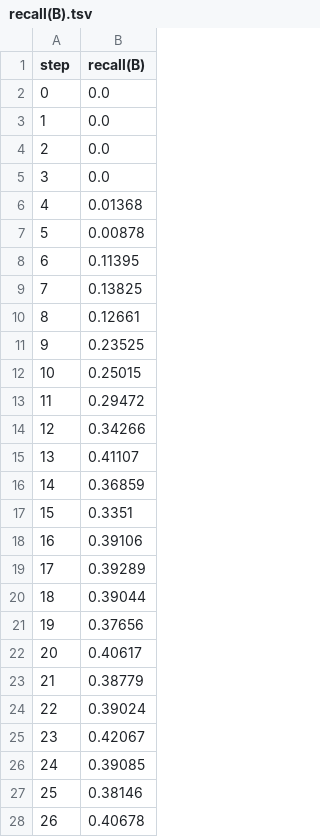
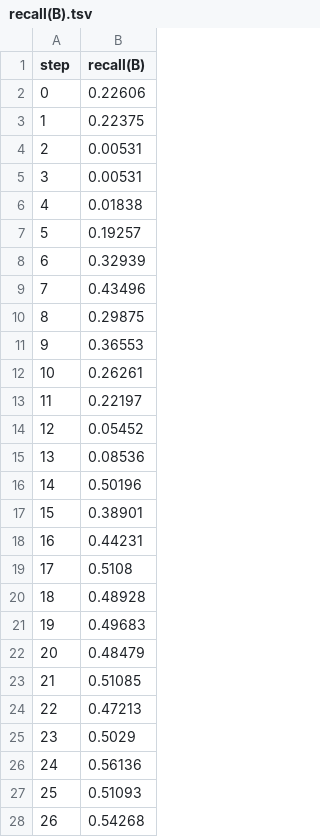
Before and after one commit to kirilman/stones_size_fragmentaion, a TSV file: dvclive/plots/metrics/metrics/recall(B).tsv, drawn as a sheet; only a part is shown; the diff covers the shown part only.

```diff
--- a/dvclive/plots/metrics/metrics/recall(B).tsv
+++ b/dvclive/plots/metrics/metrics/recall(B).tsv
@@ -1,28 +1,28 @@
 step	recall(B)
-0	0.0
-1	0.0
-2	0.0
-3	0.0
-4	0.01368
-5	0.00878
-6	0.11395
-7	0.13825
-8	0.12661
-9	0.23525
-10	0.25015
-11	0.29472
-12	0.34266
-13	0.41107
-14	0.36859
-15	0.3351
-16	0.39106
-17	0.39289
-18	0.39044
-19	0.37656
-20	0.40617
-21	0.38779
-22	0.39024
-23	0.42067
-24	0.39085
-25	0.38146
-26	0.40678
+0	0.22606
+1	0.22375
+2	0.00531
+3	0.00531
+4	0.01838
+5	0.19257
+6	0.32939
+7	0.43496
+8	0.29875
+9	0.36553
+10	0.26261
+11	0.22197
+12	0.05452
+13	0.08536
+14	0.50196
+15	0.38901
+16	0.44231
+17	0.5108
+18	0.48928
+19	0.49683
+20	0.48479
+21	0.51085
+22	0.47213
+23	0.5029
+24	0.56136
+25	0.51093
+26	0.54268
```
Also changed, not shown: 73 edited cells elsewhere in this file, dvclive/plots/metrics/lr/pg0.tsv, dvclive/plots/metrics/lr/pg1.tsv, 12 other files.
